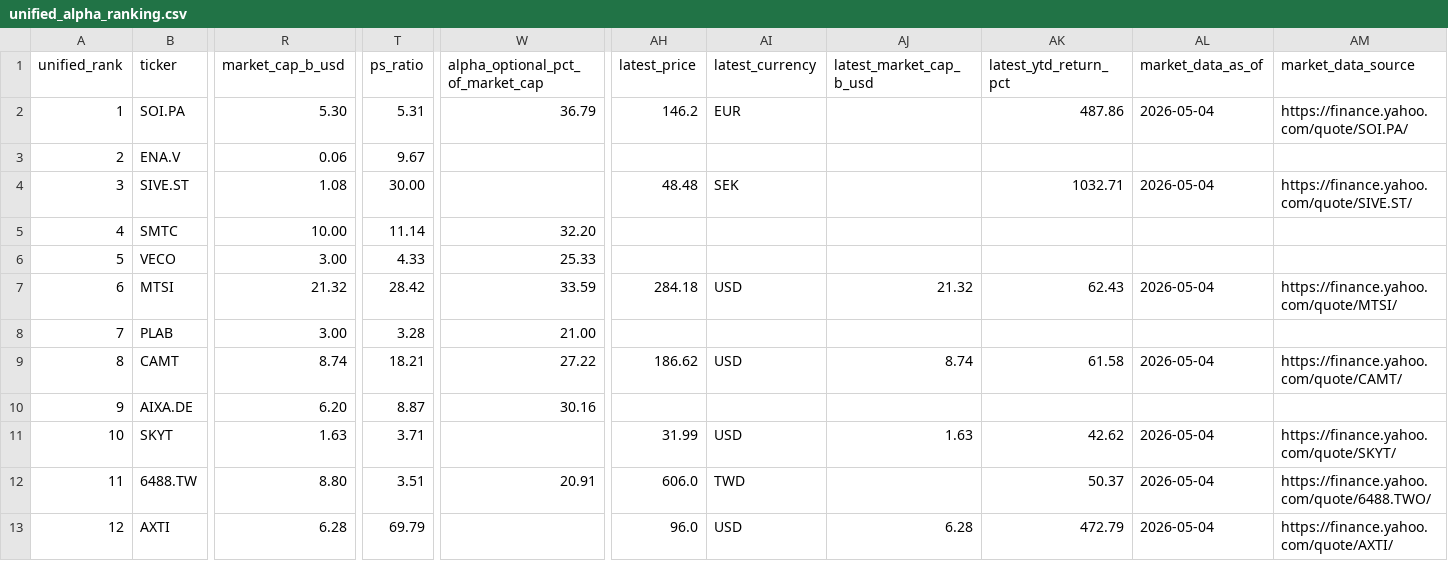
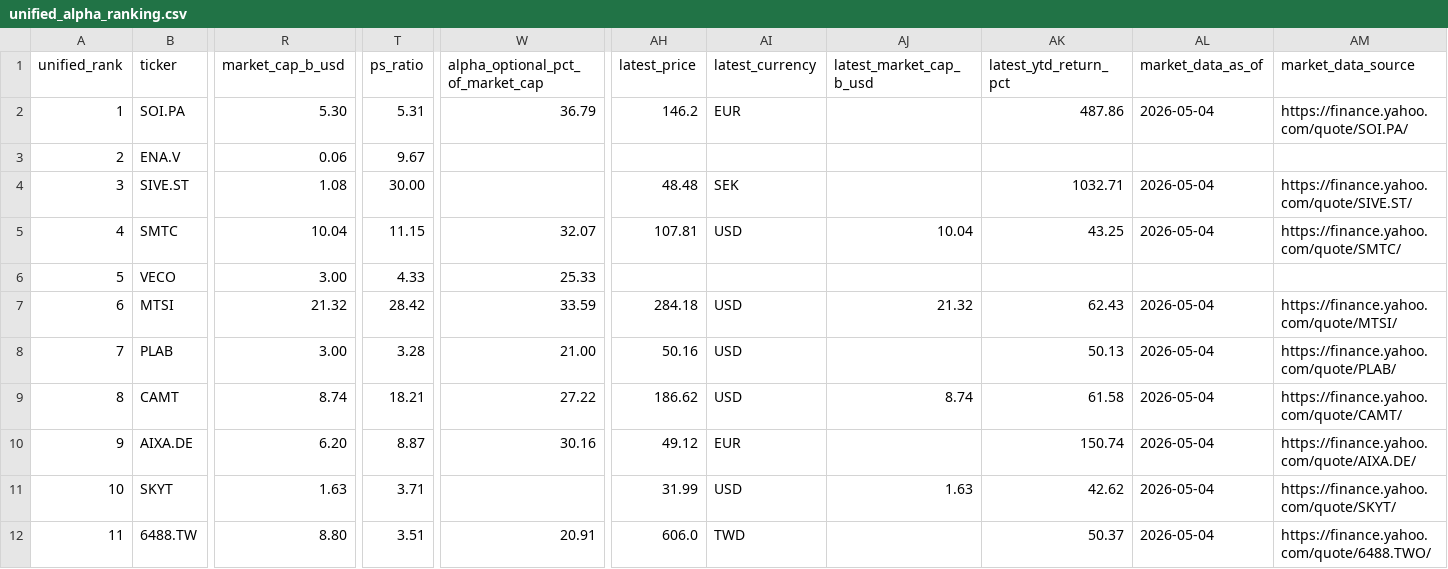
Before and after one commit to dylanler/investing-research, a CSV file: public/reports/semiconductor-alpha-cpo/data/unified_alpha_ranking.csv, drawn as a sheet; only a part is shown, gaps mark what is left out; the shorter side is filled out with more unchanged rows; the diff covers the shown part only; the diff names each change by its address in the sheet, - before the commit and + after, or states it on an @@ line.

Commit message:
Add Bloom energy alpha report

```diff
--- a/public/reports/semiconductor-alpha-cpo/data/unified_alpha_ranking.csv
+++ b/public/reports/semiconductor-alpha-cpo/data/unified_alpha_ranking.csv
-R5 (market_cap_b_usd): 10.00
+R5 (market_cap_b_usd): 10.04
-T5 (ps_ratio): 11.14
+T5 (ps_ratio): 11.15
-W5 (alpha_optional_pct_of_market_cap): 32.20
+W5 (alpha_optional_pct_of_market_cap): 32.07
-AH5 (latest_price): (empty)
+AH5 (latest_price): 107.81
-AI5 (latest_currency): (empty)
+AI5 (latest_currency): USD
-AJ5 (latest_market_cap_b_usd): (empty)
+AJ5 (latest_market_cap_b_usd): 10.04
-AK5 (latest_ytd_return_pct): (empty)
+AK5 (latest_ytd_return_pct): 43.25
-AL5 (market_data_as_of): (empty)
+AL5 (market_data_as_of): 2026-05-04
-AM5 (market_data_source): (empty)
+AM5 (market_data_source): https://finance.yahoo.com/quote/SMTC/
-AH8 (latest_price): (empty)
+AH8 (latest_price): 50.16
-AI8 (latest_currency): (empty)
+AI8 (latest_currency): USD
-AK8 (latest_ytd_return_pct): (empty)
+AK8 (latest_ytd_return_pct): 50.13
-AL8 (market_data_as_of): (empty)
+AL8 (market_data_as_of): 2026-05-04
-AM8 (market_data_source): (empty)
+AM8 (market_data_source): https://finance.yahoo.com/quote/PLAB/
-AH10 (latest_price): (empty)
+AH10 (latest_price): 49.12
-AI10 (latest_currency): (empty)
+AI10 (latest_currency): EUR
-AK10 (latest_ytd_return_pct): (empty)
+AK10 (latest_ytd_return_pct): 150.74
-AL10 (market_data_as_of): (empty)
+AL10 (market_data_as_of): 2026-05-04
-AM10 (market_data_source): (empty)
+AM10 (market_data_source): https://finance.yahoo.com/quote/AIXA.DE/
```
Also changed, not shown: 143 edited cells elsewhere in this file, 19 other files.
